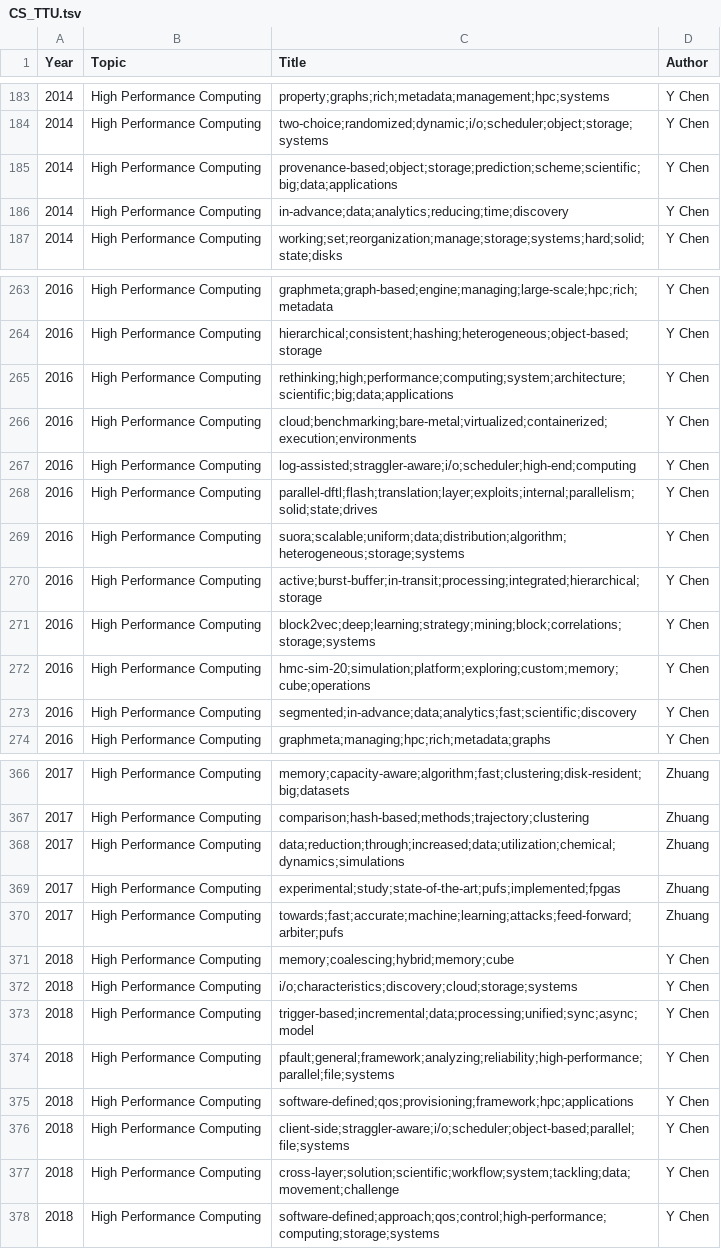
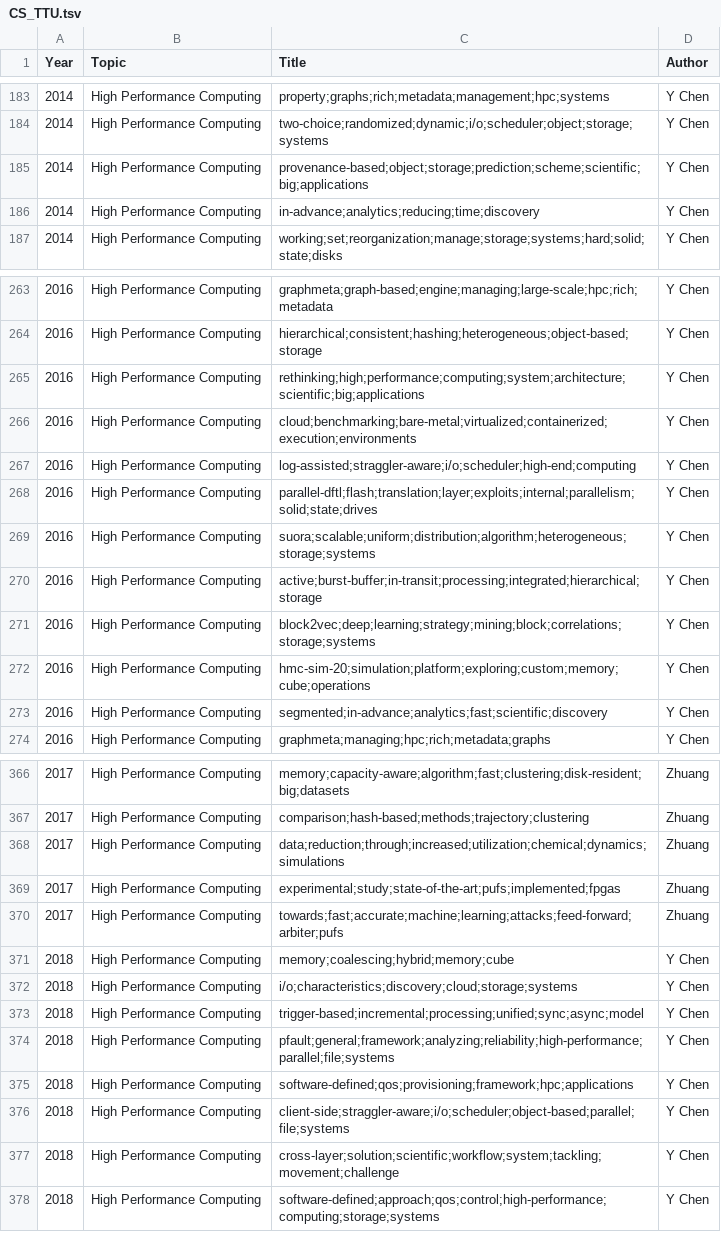
Before and after one commit to wordstreamviz/WordStreamViz.github.io, a TSV file: data/CS_TTU.tsv, drawn as a sheet; only a part is shown, gaps mark what is left out; the diff covers the shown part only; the diff names each change by its address in the sheet, - before the commit and + after, or states it on an @@ line.

```diff
--- a/data/CS_TTU.tsv
+++ b/data/CS_TTU.tsv
-C185 (Title): provenance-based;object;storage;prediction;scheme;scientific;big;data;applications
+C185 (Title): provenance-based;object;storage;prediction;scheme;scientific;big;applications
-C186 (Title): in-advance;data;analytics;reducing;time;discovery
+C186 (Title): in-advance;analytics;reducing;time;discovery
-C265 (Title): rethinking;high;performance;computing;system;architecture;scientific;big;data;applications
+C265 (Title): rethinking;high;performance;computing;system;architecture;scientific;big;applications
-C269 (Title): suora;scalable;uniform;data;distribution;algorithm;heterogeneous;storage;systems
+C269 (Title): suora;scalable;uniform;distribution;algorithm;heterogeneous;storage;systems
-C273 (Title): segmented;in-advance;data;analytics;fast;scientific;discovery
+C273 (Title): segmented;in-advance;analytics;fast;scientific;discovery
-C368 (Title): data;reduction;through;increased;data;utilization;chemical;dynamics;simulations
+C368 (Title): data;reduction;through;increased;utilization;chemical;dynamics;simulations
-C373 (Title): trigger-based;incremental;data;processing;unified;sync;async;model
+C373 (Title): trigger-based;incremental;processing;unified;sync;async;model
-C377 (Title): cross-layer;solution;scientific;workflow;system;tackling;data;movement;challenge
+C377 (Title): cross-layer;solution;scientific;workflow;system;tackling;movement;challenge
```
Also changed, not shown: 5 added rows and 40 edited cells elsewhere in this file, 2 other files.
